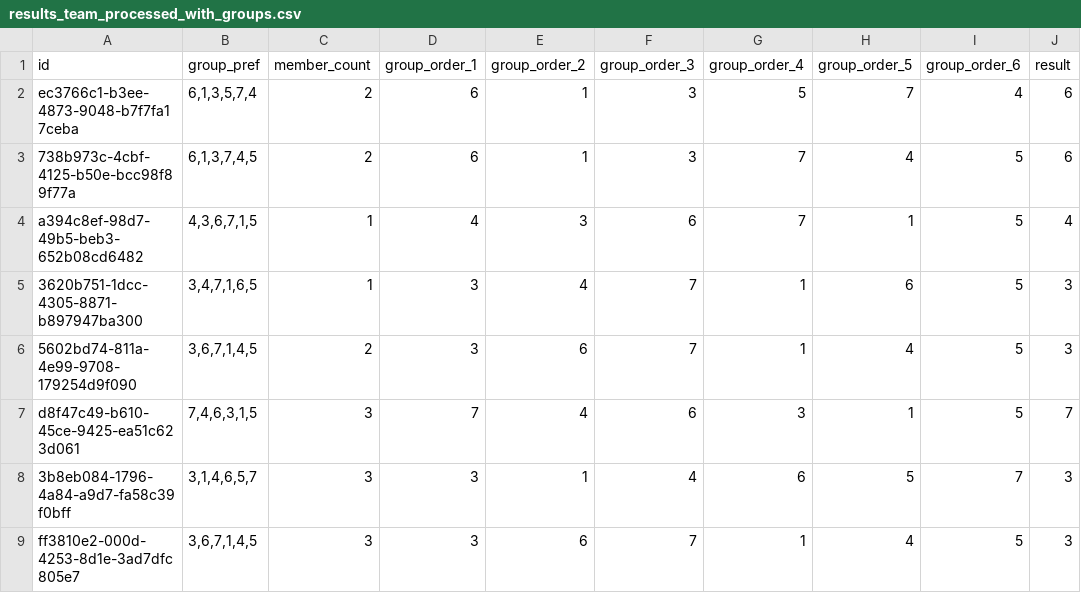
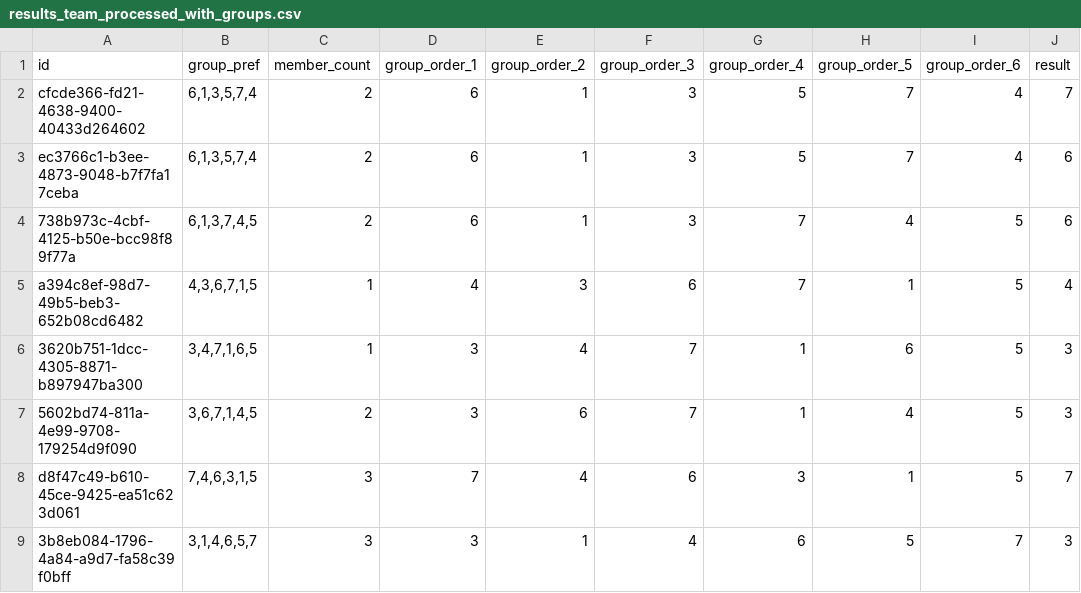
Before and after one commit to smovidya/freshmen68, a CSV file: apps/web/src/lib/data/results_team_processed_with_groups.csv, drawn as a sheet; only a part is shown; the shorter side is filled out with more unchanged rows.

```diff
--- a/apps/web/src/lib/data/results_team_processed_with_groups.csv
+++ b/apps/web/src/lib/data/results_team_processed_with_groups.csv
@@ -1,2 +1,3 @@
 id,group_pref,member_count,group_order_1,group_order_2,group_order_3,group_order_4,group_order_5,group_order_6,result
+cfcde366-fd21-4638-9400-40433d264602,"6,1,3,5,7,4",2,6,1,3,5,7,4,7
 ec3766c1-b3ee-4873-9048-b7f7fa17ceba,"6,1,3,5,7,4",2,6,1,3,5,7,4,6
```
Also changed, not shown: 5 other files.
